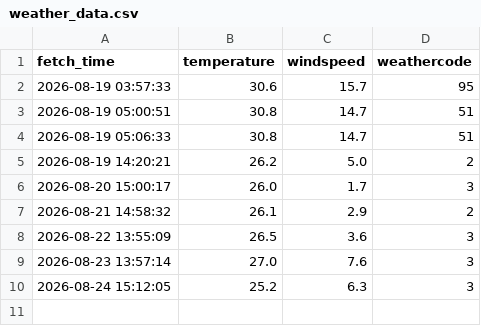
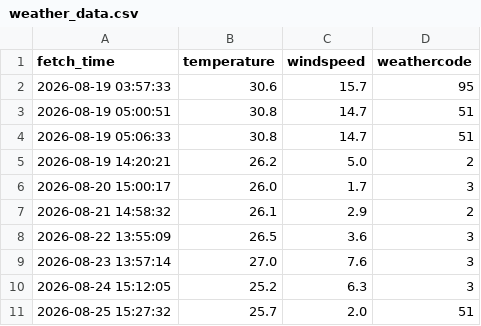
Before and after one commit to mrxie0833/weather, a CSV file: weather_data.csv, drawn as a sheet; the diff names each change by its address in the sheet, - before the commit and + after, or states it on an @@ line.

```diff
--- a/weather_data.csv
+++ b/weather_data.csv
+row 11: 2026-08-25 15:27:32 | 25.7 | 2.0 | 51
```
Also changed, not shown: 1 other file.
